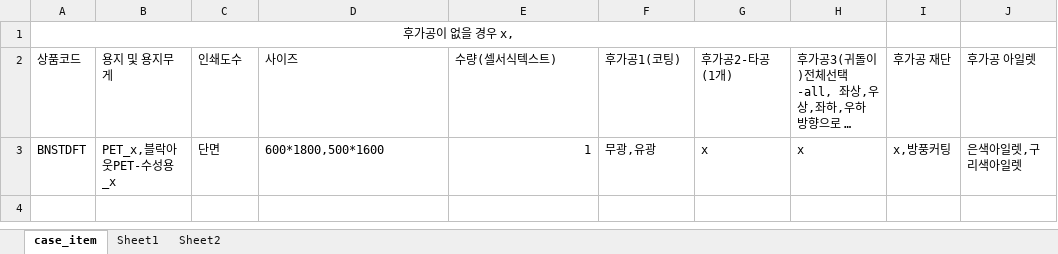
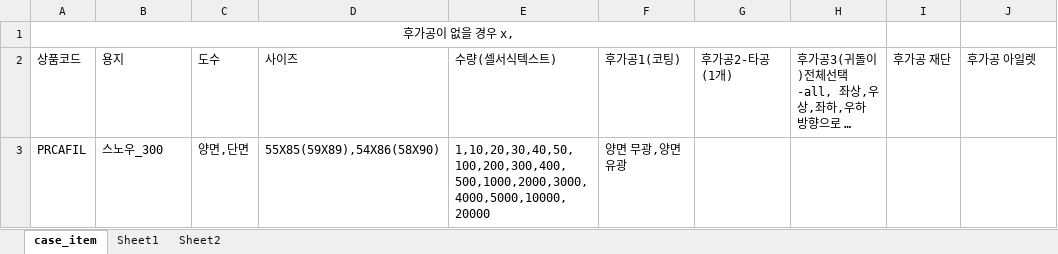
Before and after one commit to kanghagyong/red_orderControllerCode, an Excel workbook: list/card_option.xlsx, sheet case_item, drawn as a sheet; long unchanged cells end in …; values as stored, in another font and other column widths than the file's, no borders; removed rows and columns are numbered as before the commit, all else as after; the diff names each change by its address in the sheet, - before the commit and + after, or states it on an @@ line.

```diff
--- a/list/card_option.xlsx (sheet case_item)
+++ b/list/card_option.xlsx (sheet case_item)
-B2: 용지 및 용지무게
+B2: 용지
-C2: 인쇄도수
+C2: 도수
-row 3: BNSTDFT | PET_x,블락아웃PET-수성용_x | 단면 | 600*1800,500*1600 | 1 | 무광,유광 | x | x | x,방풍커팅 | 은색아일렛,구리색아일렛
+row 3: PRCAFIL | 스노우_300 | 양면,단면 | 55X85(59X89),54X86(58X90) | 1,10,20,30,40,50,100,200,300,400,500,1000,2000,3000,4000,5000,10000,20000 | 양면 무광,양면 유광
```
Also changed, not shown: sheet Sheet1, sheet Sheet2, list/option_sample.xlsx, uploads/PHSTPAN_20241120_155058113534.xlsx, 10 other files.
